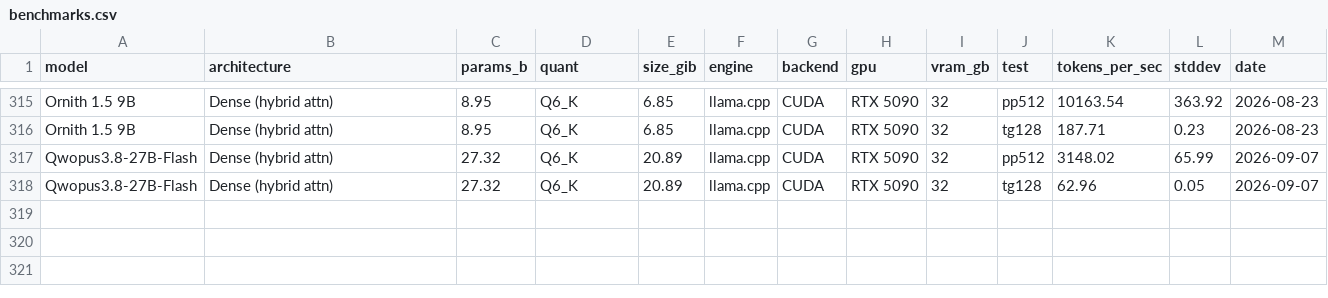
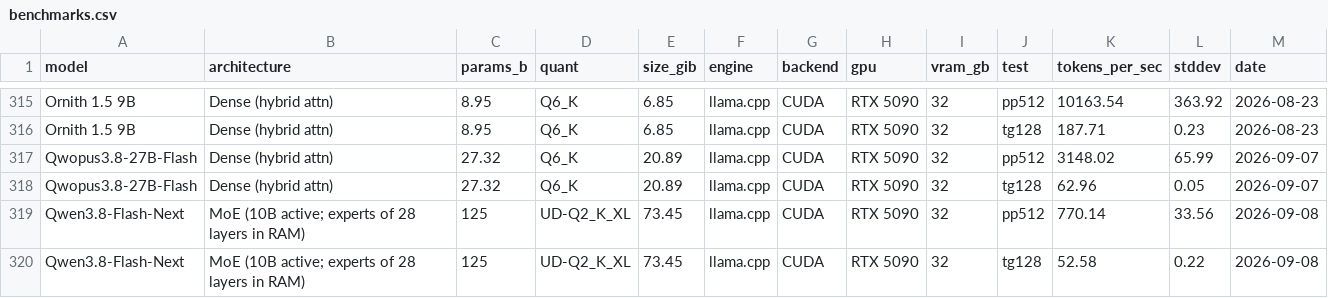
Before and after one commit to notwitcheer/llm-bench-rig, a CSV file: dataset/benchmarks.csv, drawn as a sheet; only a part is shown, gaps mark what is left out.

```diff
--- a/dataset/benchmarks.csv
+++ b/dataset/benchmarks.csv
@@ -318 +318,3 @@ Qwopus3.8-27B-Flash,Dense (hybrid attn),27.32,Q6_K,20.89,llama.cpp,CUDA,RTX 5090
 Qwopus3.8-27B-Flash,Dense (hybrid attn),27.32,Q6_K,20.89,llama.cpp,CUDA,RTX 5090,32,tg128,62.96,0.05,2026-09-07
+Qwen3.8-Flash-Next,MoE (10B active; experts of 28 layers in RAM),125,UD-Q2_K_XL,73.45,llama.cpp,CUDA,RTX 5090,32,pp512,770.14,33.56,2026-09-08
+Qwen3.8-Flash-Next,MoE (10B active; experts of 28 layers in RAM),125,UD-Q2_K_XL,73.45,llama.cpp,CUDA,RTX 5090,32,tg128,52.58,0.22,2026-09-08
```
Also changed, not shown: dataset/board_ci.csv, 3 other files.
